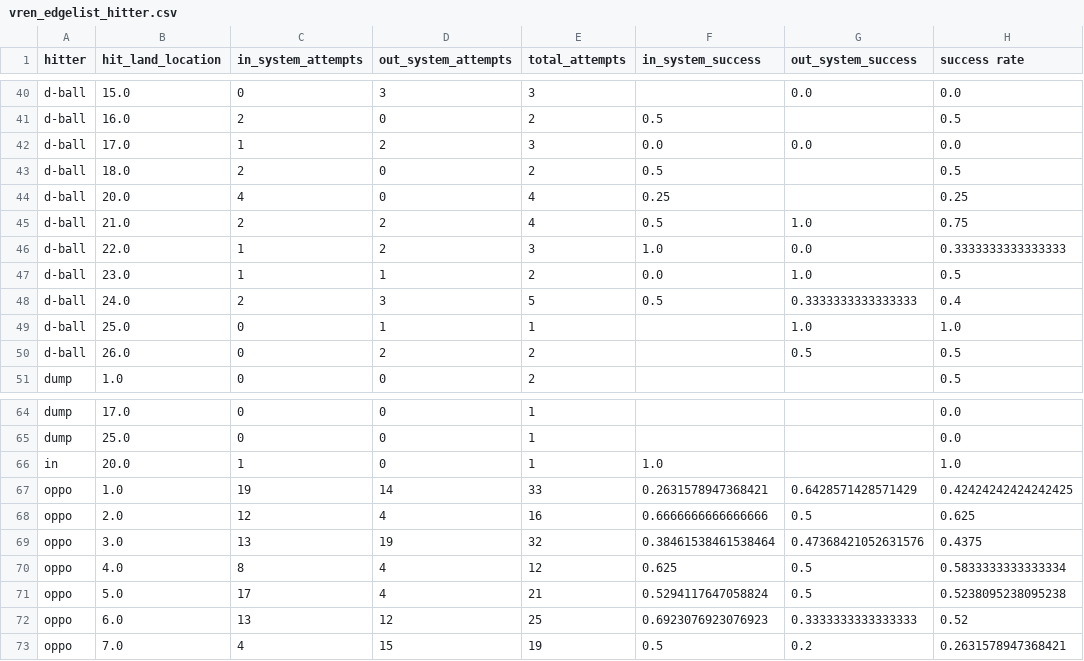
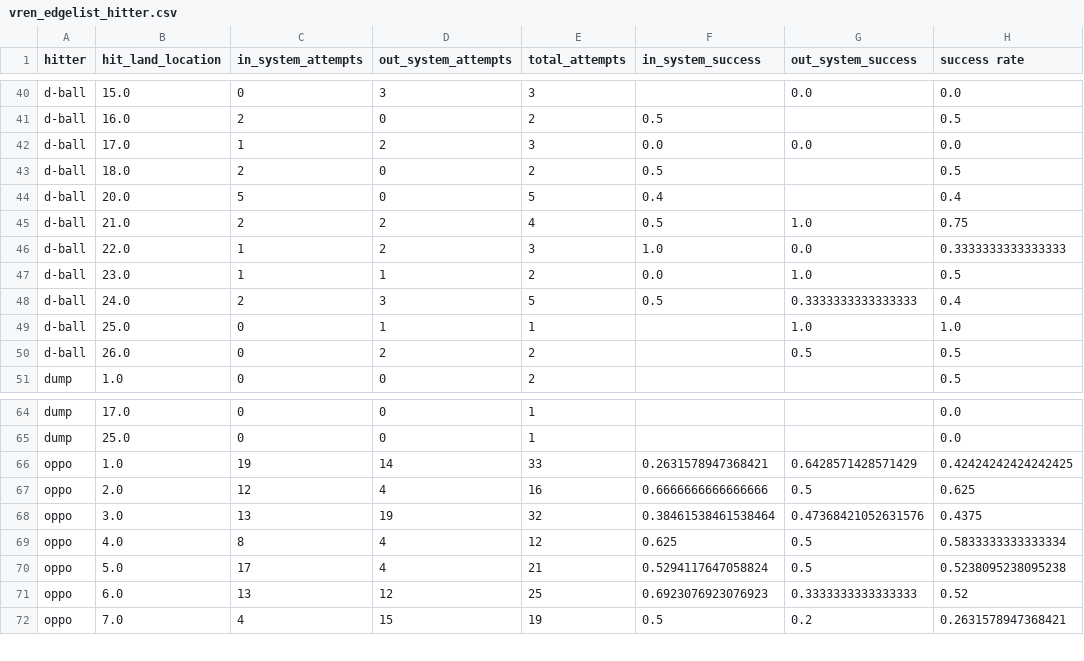
Before and after one commit to junheoucal/Decoding-The-Rally, a CSV file: Cleaning Scripts/vren_edgelist_hitter.csv, drawn as a sheet; only a part is shown, gaps mark what is left out.

Commit message:
More Datasets

```diff
--- a/Cleaning Scripts/vren_edgelist_hitter.csv
+++ b/Cleaning Scripts/vren_edgelist_hitter.csv
@@ -43,3 +43,3 @@ d-ball,17.0,1,2,3,0.0,0.0,0.0
 d-ball,18.0,2,0,2,0.5,,0.5
-d-ball,20.0,4,0,4,0.25,,0.25
+d-ball,20.0,5,0,5,0.4,,0.4
 d-ball,21.0,2,2,4,0.5,1.0,0.75
@@ -65,3 +65,2 @@ dump,17.0,0,0,1,,,0.0
 dump,25.0,0,0,1,,,0.0
-in,20.0,1,0,1,1.0,,1.0
 oppo,1.0,19,14,33,0.2631578947368421,0.6428571428571429,0.42424242424242425
```
Also changed, not shown: 10 other files.
